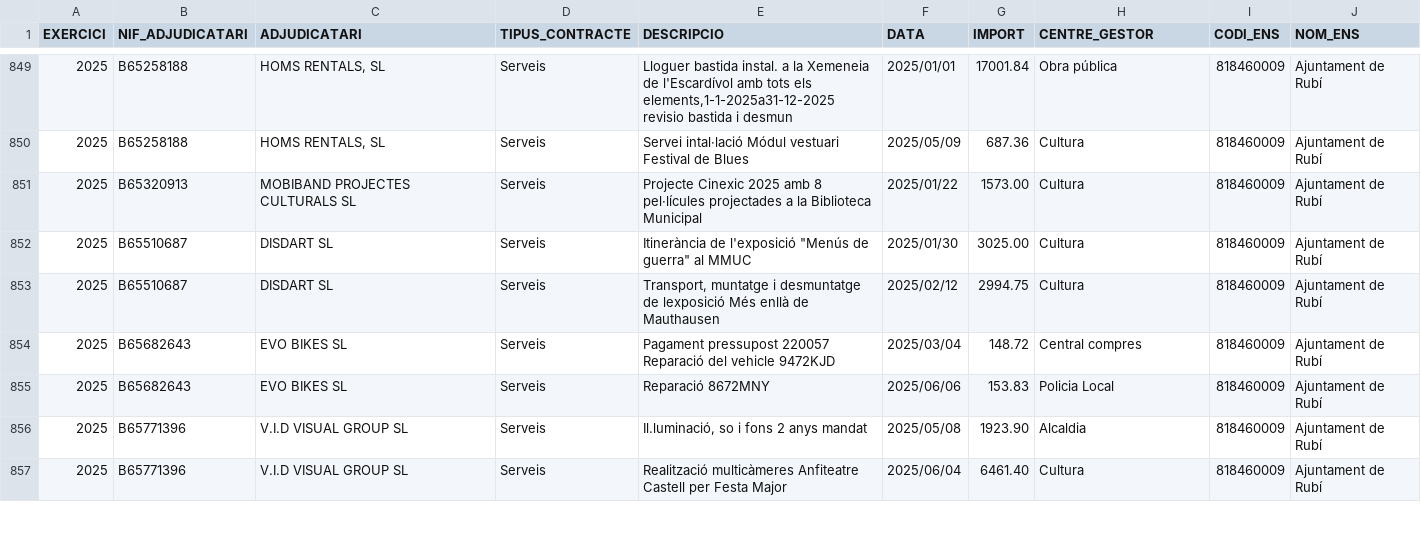
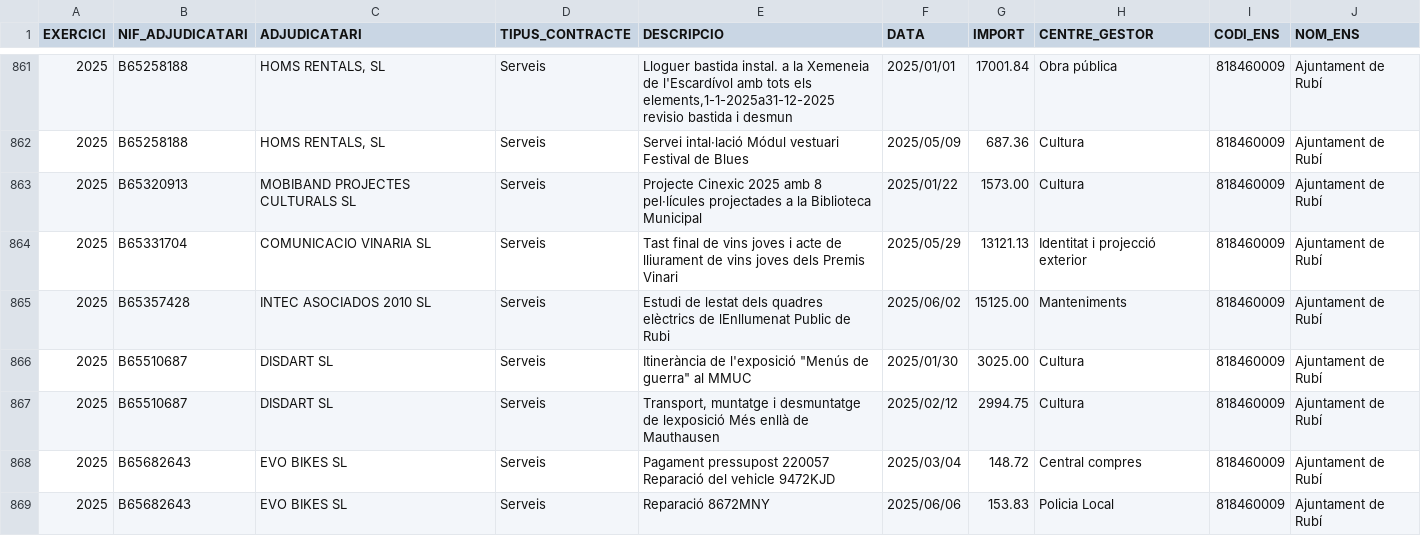
Before and after one commit to ajrubi/opendata, a CSV file: datasets/csv/economia_contractes_menors.csv, drawn as a sheet; only a part is shown, gaps mark what is left out; the shorter side is filled out with more unchanged rows; the diff covers the shown part only; the diff names each change by its address in the sheet, - before the commit and + after, or states it on an @@ line.

Commit message:
Pujada dels datasets en data 14-06-2025

```diff
--- a/datasets/csv/economia_contractes_menors.csv
+++ b/datasets/csv/economia_contractes_menors.csv
+row 864: 2025 | B65331704 | COMUNICACIO VINARIA SL | Serveis | Tast final de vins joves i acte de lliurament de vins joves dels Premis Vinari | 2025/05/29 | 13121.13 | Identitat i projecció exterior | 818460009 | Ajuntament de Rubí
+row 865: 2025 | B65357428 | INTEC ASOCIADOS 2010 SL | Serveis | Estudi de lestat dels quadres elèctrics de lEnllumenat Public de Rubi | 2025/06/02 | 15125.00 | Manteniments | 818460009 | Ajuntament de Rubí
```
Also changed, not shown: 18 added rows elsewhere in this file, datasets/csv/demografia_moviments.csv, datasets/csv/economia_pressupost_ingressos.csv, 12 other files.
